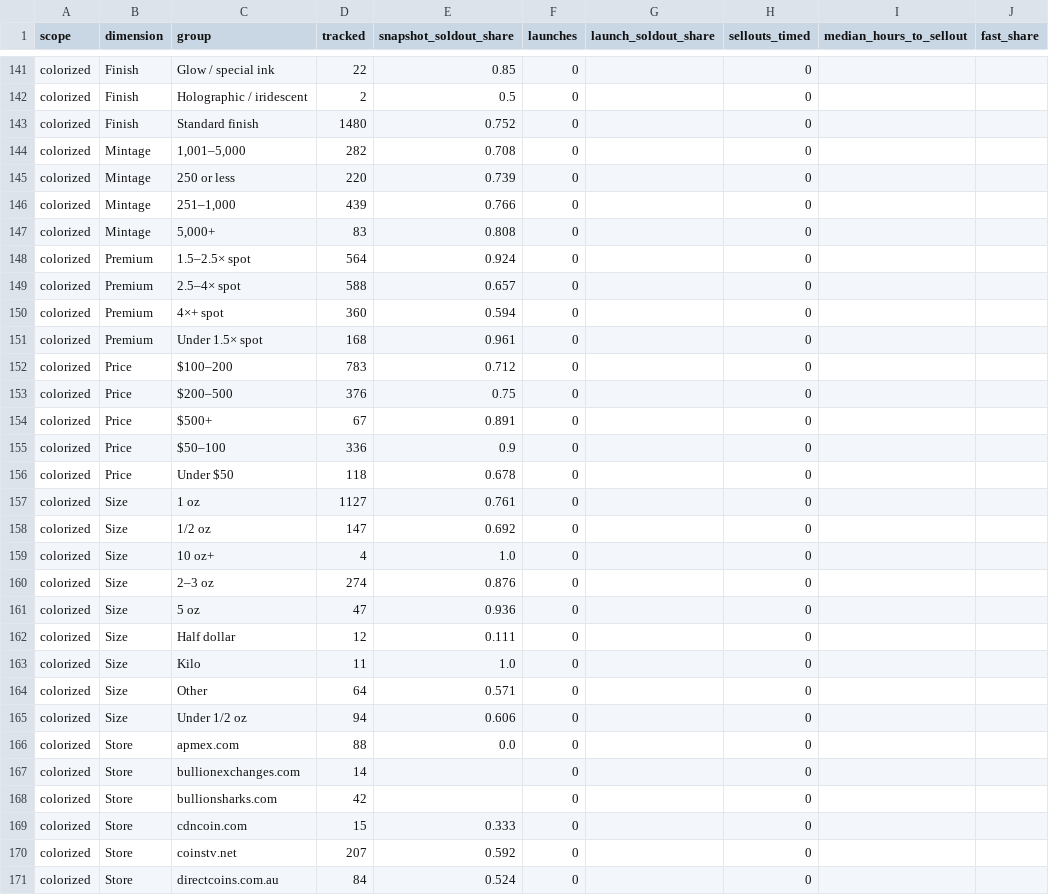
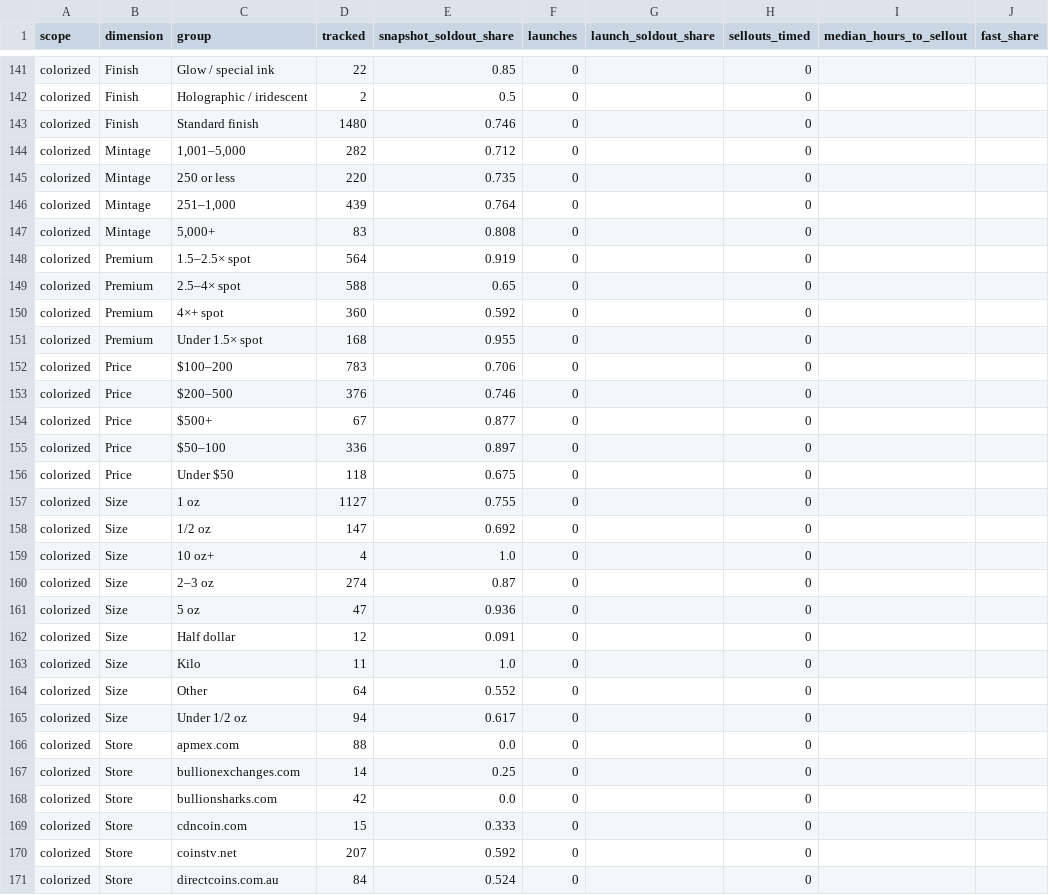
Before and after one commit to yazidTheThird/silver-market-heat-index, a CSV file: data/hot_groups.csv, drawn as a sheet; only a part is shown, gaps mark what is left out; the diff covers the shown part only; the diff names each change by its address in the sheet, - before the commit and + after, or states it on an @@ line.

```diff
--- a/data/hot_groups.csv
+++ b/data/hot_groups.csv
-E143 (snapshot_soldout_share): 0.752
+E143 (snapshot_soldout_share): 0.746
-E144 (snapshot_soldout_share): 0.708
+E144 (snapshot_soldout_share): 0.712
-E145 (snapshot_soldout_share): 0.739
+E145 (snapshot_soldout_share): 0.735
-E146 (snapshot_soldout_share): 0.766
+E146 (snapshot_soldout_share): 0.764
-E148 (snapshot_soldout_share): 0.924
+E148 (snapshot_soldout_share): 0.919
-E149 (snapshot_soldout_share): 0.657
+E149 (snapshot_soldout_share): 0.65
-E150 (snapshot_soldout_share): 0.594
+E150 (snapshot_soldout_share): 0.592
-E151 (snapshot_soldout_share): 0.961
+E151 (snapshot_soldout_share): 0.955
-E152 (snapshot_soldout_share): 0.712
+E152 (snapshot_soldout_share): 0.706
-E153 (snapshot_soldout_share): 0.75
+E153 (snapshot_soldout_share): 0.746
-E154 (snapshot_soldout_share): 0.891
+E154 (snapshot_soldout_share): 0.877
-E155 (snapshot_soldout_share): 0.9
+E155 (snapshot_soldout_share): 0.897
-E156 (snapshot_soldout_share): 0.678
+E156 (snapshot_soldout_share): 0.675
-E157 (snapshot_soldout_share): 0.761
+E157 (snapshot_soldout_share): 0.755
-E160 (snapshot_soldout_share): 0.876
+E160 (snapshot_soldout_share): 0.87
-E162 (snapshot_soldout_share): 0.111
+E162 (snapshot_soldout_share): 0.091
-E164 (snapshot_soldout_share): 0.571
+E164 (snapshot_soldout_share): 0.552
-E165 (snapshot_soldout_share): 0.606
+E165 (snapshot_soldout_share): 0.617
-E167 (snapshot_soldout_share): (empty)
+E167 (snapshot_soldout_share): 0.25
-E168 (snapshot_soldout_share): (empty)
+E168 (snapshot_soldout_share): 0.0
```
Also changed, not shown: 105 edited cells elsewhere in this file, data/collection_health.csv, 4 other files.
